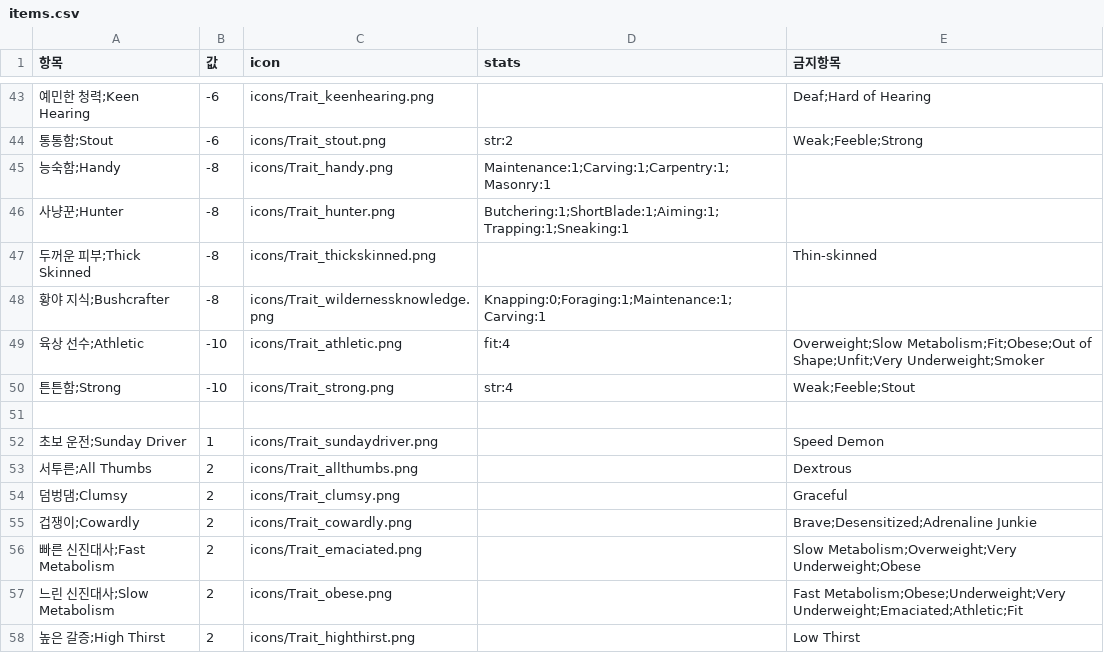
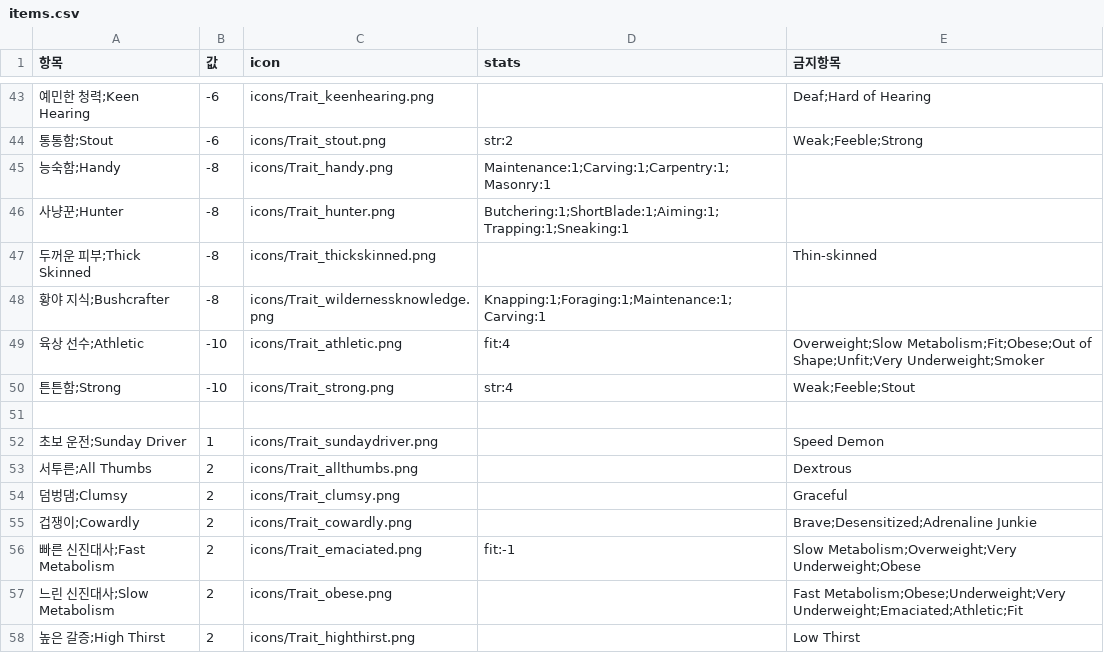
Before and after one commit to amature0000/projectZBstats, a CSV file: data/items.csv, drawn as a sheet; only a part is shown, gaps mark what is left out.

```diff
--- a/data/items.csv
+++ b/data/items.csv
@@ -47,3 +47,3 @@
 두꺼운 피부;Thick Skinned,-8,icons/Trait_thickskinned.png,,Thin-skinned
-황야 지식;Bushcrafter,-8,icons/Trait_wildernessknowledge.png,Knapping:0;Foraging:1;Maintenance:1;Carving:1,
+황야 지식;Bushcrafter,-8,icons/Trait_wildernessknowledge.png,Knapping:1;Foraging:1;Maintenance:1;Carving:1,
 육상 선수;Athletic,-10,icons/Trait_athletic.png,fit:4,Overweight;Slow Metabolism;Fit;Obese;Out of Shape;Unfit;Very Underweight;Smoker
@@ -55,3 +55,3 @@
 겁쟁이;Cowardly,2,icons/Trait_cowardly.png,,Brave;Desensitized;Adrenaline Junkie
-빠른 신진대사;Fast Metabolism,2,icons/Trait_emaciated.png,,Slow Metabolism;Overweight;Very Underweight;Obese
+빠른 신진대사;Fast Metabolism,2,icons/Trait_emaciated.png,fit:-1,Slow Metabolism;Overweight;Very Underweight;Obese
 느린 신진대사;Slow Metabolism,2,icons/Trait_obese.png,,Fast Metabolism;Obese;Underweight;Very Underweight;Emaciated;Athletic;Fit
```
Also changed, not shown: data/jobs.csv, data/translations.csv, 3 other files.
